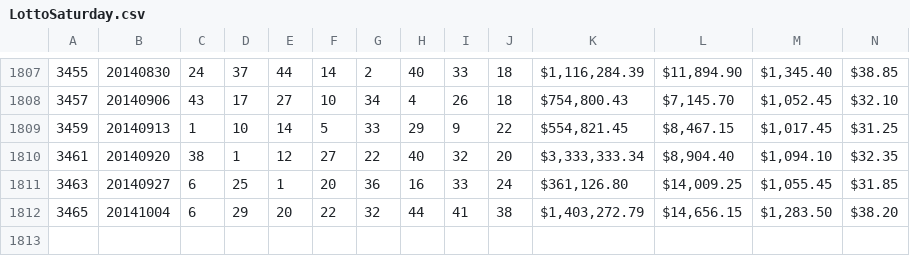
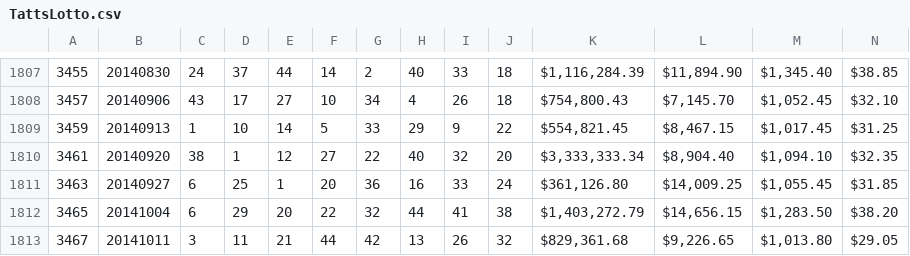
Before and after one commit to wzqivan/nodejs-exp, a CSV file: public/resources/TattsLotto.csv (was public/resources/LottoSaturday.csv), drawn as a sheet; only a part is shown, gaps mark what is left out; rows hold the shown columns only; the diff names each change by its address in the sheet, - before the commit and + after, or states it on an @@ line.

```diff
--- a/public/resources/LottoSaturday.csv
+++ b/public/resources/TattsLotto.csv
+row 1813: 3467 | 20141011 | 3 | 11 | 21 | 44 | 42 | 13 | 26 | 32 | $829,361.68 | $9,226.65 | $1,013.80 | $29.05
```
Also changed, not shown: 4 other files.
